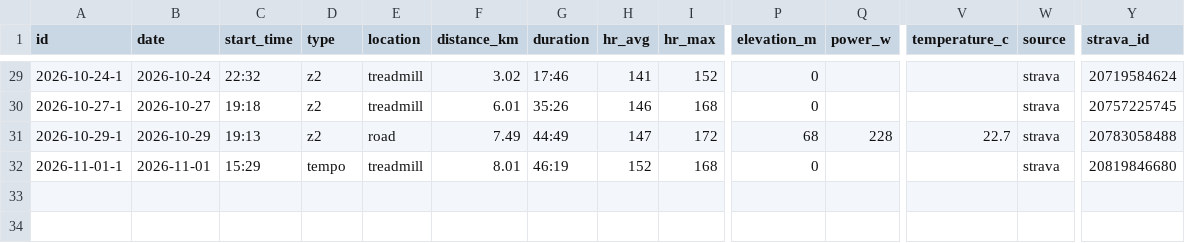
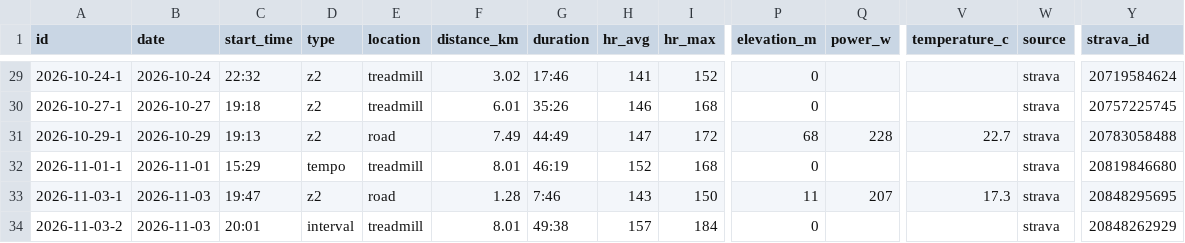
Before and after one commit to jivagomenezes/fitness-log, a CSV file: data/runs.csv, drawn as a sheet; only a part is shown, gaps mark what is left out; rows hold the shown columns only; the diff names each change by its address in the sheet, - before the commit and + after, or states it on an @@ line.

```diff
--- a/data/runs.csv
+++ b/data/runs.csv
+row 33: 2026-11-03-1 | 2026-11-03 | 19:47 | z2 | road | 1.28 | 7:46 | 143 | 150 | 11 | 207 | 17.3 | strava | 20848295695
+row 34: 2026-11-03-2 | 2026-11-03 | 20:01 | interval | treadmill | 8.01 | 49:38 | 157 | 184 | 0 |  |  | strava | 20848262929
```
Also changed, not shown: data/intervals.csv, 2 other files.
